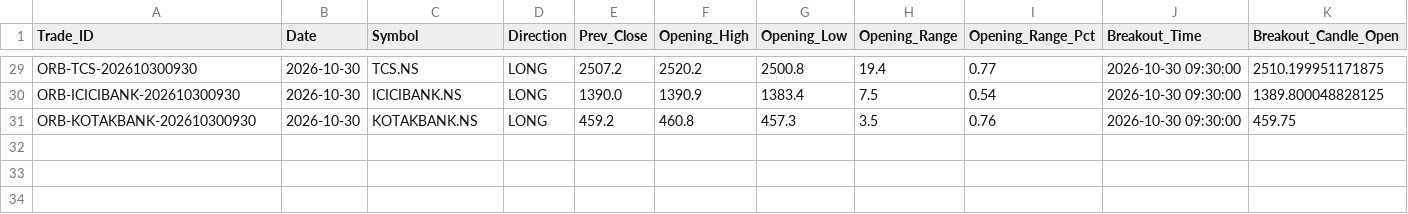
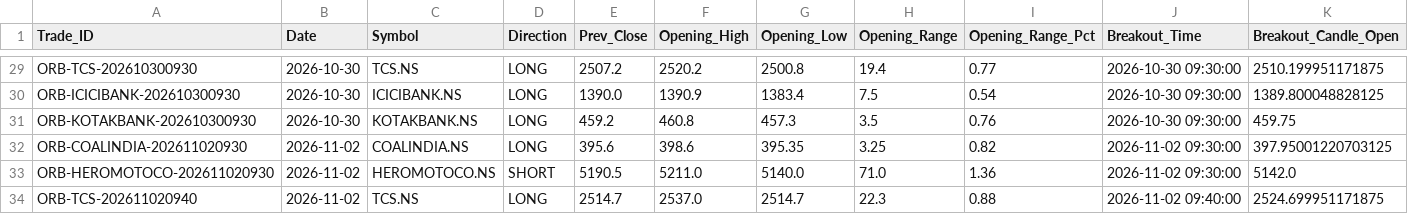
Before and after one commit to aakashj107/trading_system, a CSV file: opening_breakout_trades.csv, drawn as a sheet; only a part is shown, gaps mark what is left out; rows hold the shown columns only; the diff names each change by its address in the sheet, - before the commit and + after, or states it on an @@ line.

```diff
--- a/opening_breakout_trades.csv
+++ b/opening_breakout_trades.csv
+row 32: ORB-COALINDIA-202611020930 | 2026-11-02 | COALINDIA.NS | LONG | 395.6 | 398.6 | 395.35 | 3.25 | 0.82 | 2026-11-02 09:30:00 | 397.95001220703125
+row 33: ORB-HEROMOTOCO-202611020930 | 2026-11-02 | HEROMOTOCO.NS | SHORT | 5190.5 | 5211.0 | 5140.0 | 71.0 | 1.36 | 2026-11-02 09:30:00 | 5142.0
+row 34: ORB-TCS-202611020940 | 2026-11-02 | TCS.NS | LONG | 2514.7 | 2537.0 | 2514.7 | 22.3 | 0.88 | 2026-11-02 09:40:00 | 2524.699951171875
```
Also changed, not shown: 1 other file.
